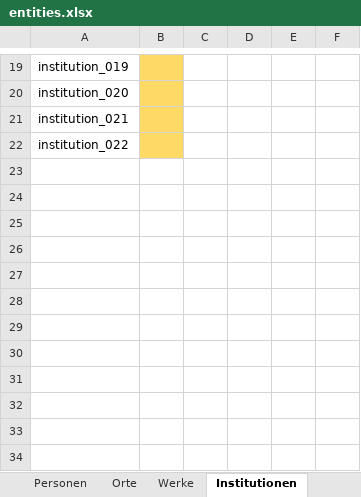
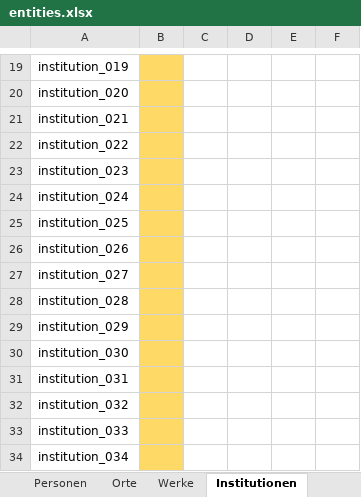
Before and after one commit to DHBern/simler_data, an Excel workbook: gsheet/xlsx/entities.xlsx, sheet Institutionen, drawn as a sheet; only a part is shown, gaps mark what is left out; values as stored, in another font and other column widths than the file's, no borders; charts and pictures and table styles not drawn; the diff names each change by its address in the sheet, - before the commit and + after, or states it on an @@ line.

```diff
--- a/gsheet/xlsx/entities.xlsx (sheet Institutionen)
+++ b/gsheet/xlsx/entities.xlsx (sheet Institutionen)
+row 23: institution_023
+row 24: institution_024
+row 25: institution_025
+row 26: institution_026
+row 27: institution_027
+row 28: institution_028
+row 29: institution_029
+row 30: institution_030
+row 31: institution_031
+row 32: institution_032
+row 33: institution_033
+row 34: institution_034
```
Also changed, not shown: sheet Personen, sheet Orte, sheet Werke.
